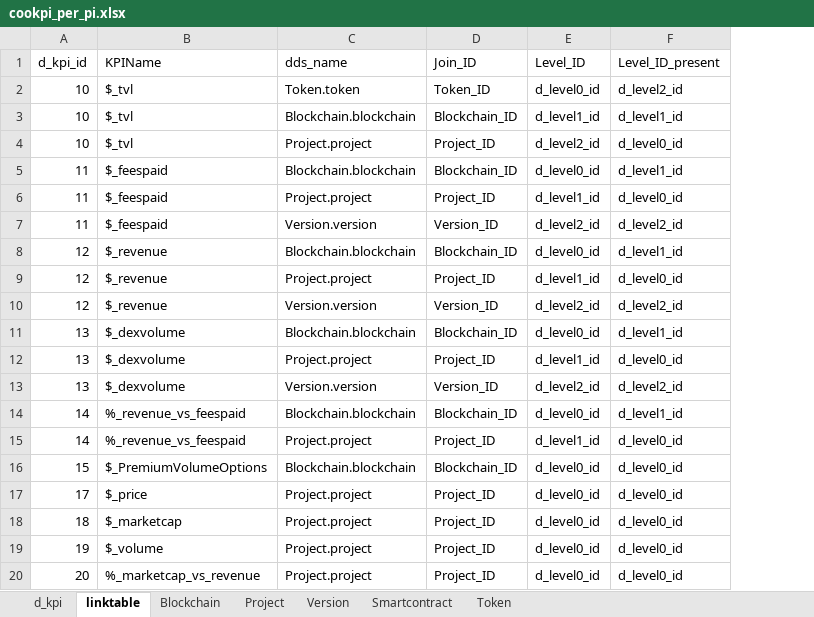
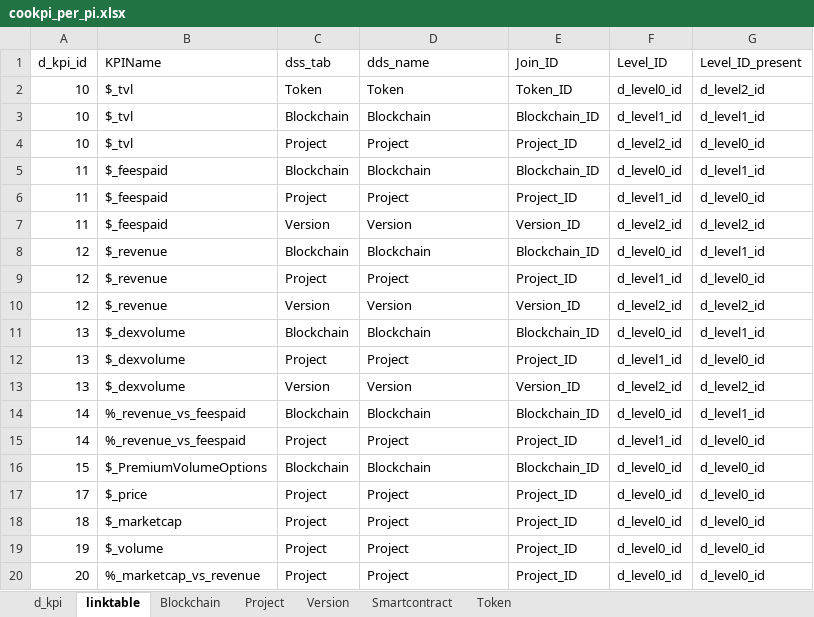
Before and after one commit to nickhessing/cookpiapp, an Excel workbook: src/assets/Attributes/dashboard_data/cookpi_per_pi.xlsx, sheet linktable, drawn as a sheet; values as stored, in another font and other column widths than the file's, no borders; addresses are those after the commit; the diff names each change by its address in the sheet, - before the commit and + after, or states it on an @@ line.

```diff
--- a/src/assets/Attributes/dashboard_data/cookpi_per_pi.xlsx (sheet linktable)
+++ b/src/assets/Attributes/dashboard_data/cookpi_per_pi.xlsx (sheet linktable)
+column C (dss_tab), rows 2-20: Token | Blockchain | Project | Blockchain | Project | Version | Blockchain | Project | Version | Blockchain | Project | Version | Blockchain | Project | Blockchain | Project | Project | Project | Project
-D2 (dds_name): Token.token
+D2 (dds_name): Token
-D3 (dds_name): Blockchain.blockchain
+D3 (dds_name): Blockchain
-D4 (dds_name): Project.project
+D4 (dds_name): Project
-D5 (dds_name): Blockchain.blockchain
+D5 (dds_name): Blockchain
-D6 (dds_name): Project.project
+D6 (dds_name): Project
-D7 (dds_name): Version.version
+D7 (dds_name): Version
-D8 (dds_name): Blockchain.blockchain
+D8 (dds_name): Blockchain
-D9 (dds_name): Project.project
+D9 (dds_name): Project
-D10 (dds_name): Version.version
+D10 (dds_name): Version
-D11 (dds_name): Blockchain.blockchain
+D11 (dds_name): Blockchain
-D12 (dds_name): Project.project
+D12 (dds_name): Project
-D13 (dds_name): Version.version
+D13 (dds_name): Version
-D14 (dds_name): Blockchain.blockchain
+D14 (dds_name): Blockchain
-D15 (dds_name): Project.project
+D15 (dds_name): Project
-D16 (dds_name): Blockchain.blockchain
+D16 (dds_name): Blockchain
-D17:D20 (dds_name): Project.project
+D17:D20 (dds_name): Project
```
Also changed, not shown: sheet Project, sheet Blockchain, sheet d_kpi, sheet Token, sheet Version, 8 other files.
